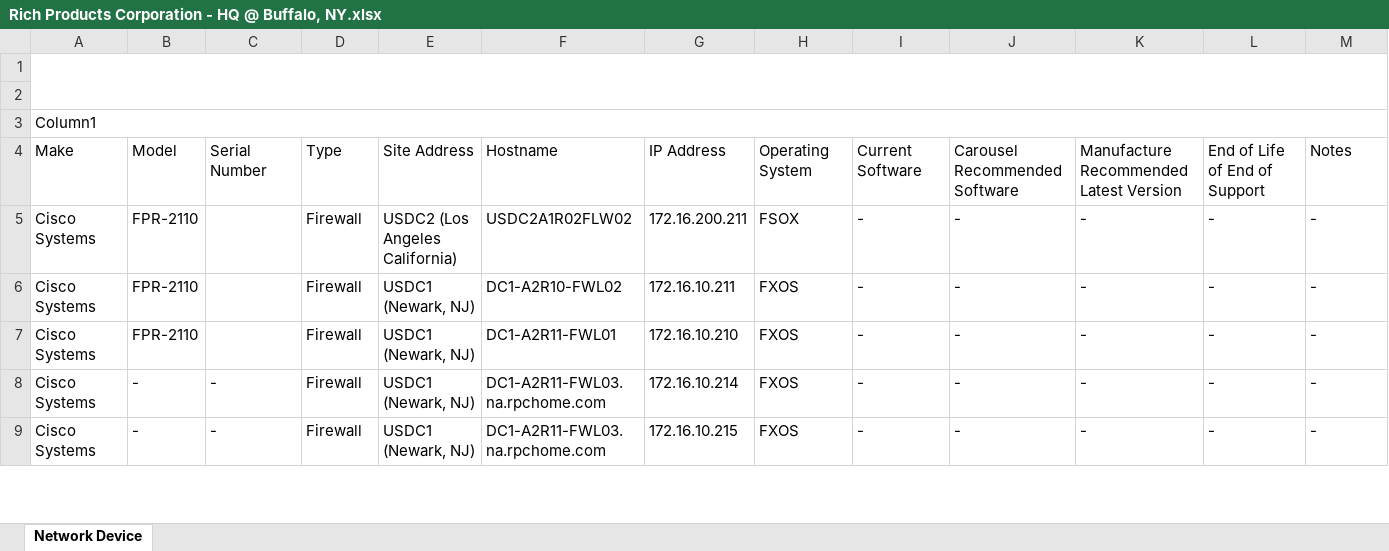
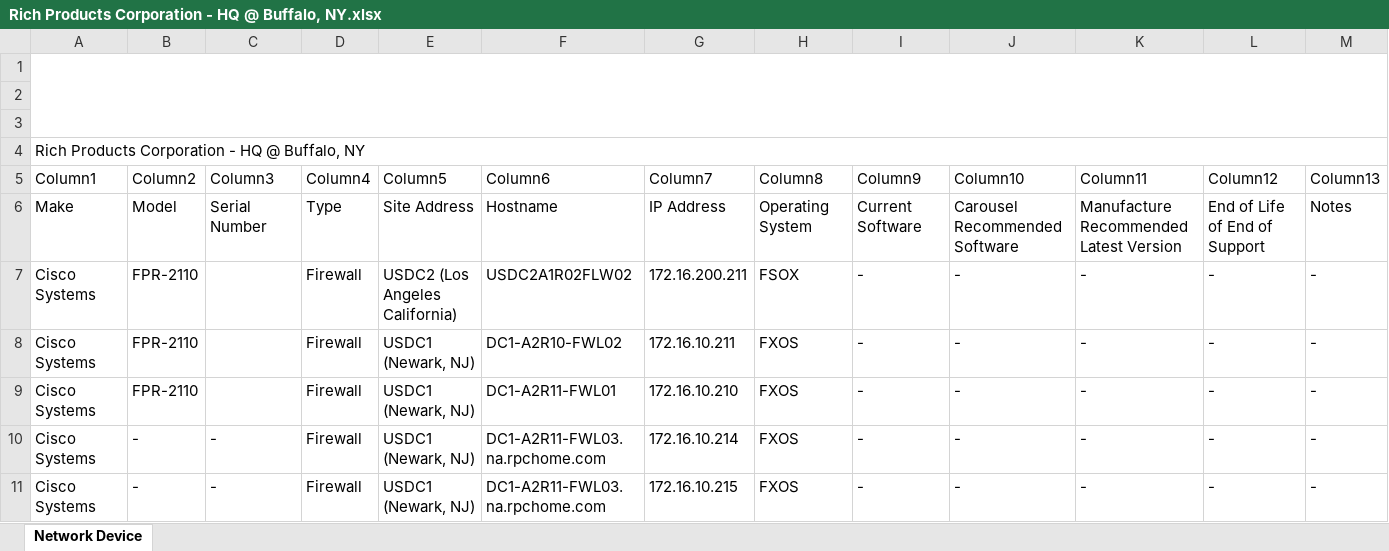
Before and after one commit to sathishkraju/nwn_master, an Excel workbook: Rich Products Corporation - HQ @ Buffalo, NY.xlsx, sheet Network Device, drawn as a sheet; only a part is shown; values as stored, in another font and other column widths than the file's, no borders; charts and pictures and table styles not drawn; addresses are those after the commit; the diff names each change by its address in the sheet, - before the commit and + after, or states it on an @@ line.

Commit message:
Generated the file for CustomerRich Products Corporation - HQ @ Buffalo, NY in the production server

```diff
--- a/Rich Products Corporation - HQ @ Buffalo, NY.xlsx (sheet Network Device)
+++ b/Rich Products Corporation - HQ @ Buffalo, NY.xlsx (sheet Network Device)
+row 3: (empty)
-A4: Column1
+A4: Rich Products Corporation - HQ @ Buffalo, NY
+row 5: Column1 | Column2 | Column3 | Column4 | Column5 | Column6 | Column7 | Column8 | Column9 | Column10 | Column11 | Column12 | Column13
```
